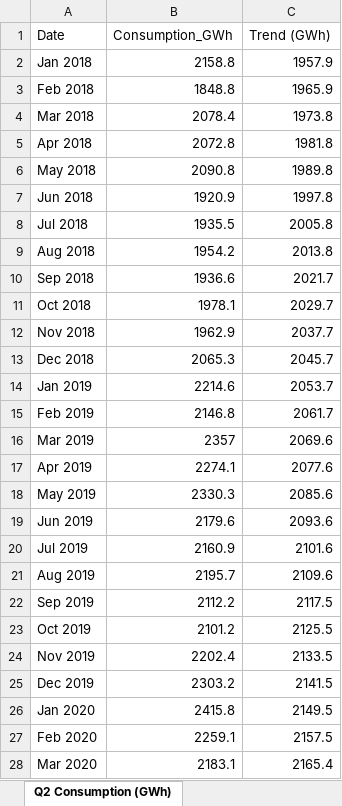
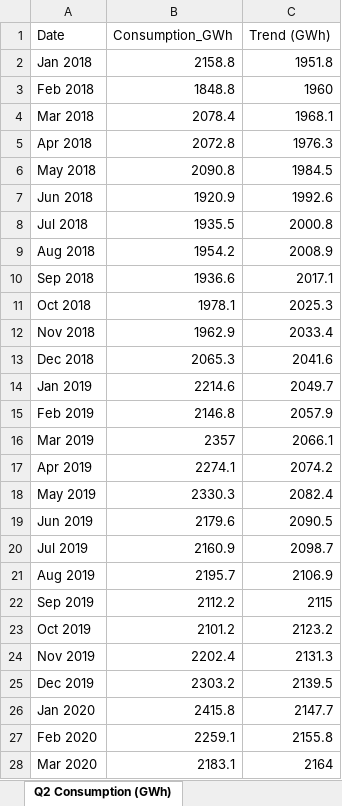
Before and after one commit to lorenzmaldo/aequus-economics, an Excel workbook: electricidad/facturacion_clientes_regulados_resumen.xlsx, sheet Q2 Consumption (GWh), drawn as a sheet; only a part is shown; values as stored, in another font and other column widths than the file's, no borders; the diff covers the shown part only; the diff names each change by its address in the sheet, - before the commit and + after, or states it on an @@ line.

Commit message:
chore: ARCONEL update — data through Sep 2026

```diff
--- a/electricidad/facturacion_clientes_regulados_resumen.xlsx (sheet Q2 Consumption (GWh))
+++ b/electricidad/facturacion_clientes_regulados_resumen.xlsx (sheet Q2 Consumption (GWh))
-C2 (Trend (GWh)): 1957.9
+C2 (Trend (GWh)): 1951.8
-C3 (Trend (GWh)): 1965.9
+C3 (Trend (GWh)): 1960
-C4 (Trend (GWh)): 1973.8
+C4 (Trend (GWh)): 1968.1
-C5 (Trend (GWh)): 1981.8
+C5 (Trend (GWh)): 1976.3
-C6 (Trend (GWh)): 1989.8
+C6 (Trend (GWh)): 1984.5
-C7 (Trend (GWh)): 1997.8
+C7 (Trend (GWh)): 1992.6
-C8 (Trend (GWh)): 2005.8
+C8 (Trend (GWh)): 2000.8
-C9 (Trend (GWh)): 2013.8
+C9 (Trend (GWh)): 2008.9
-C10 (Trend (GWh)): 2021.7
+C10 (Trend (GWh)): 2017.1
-C11 (Trend (GWh)): 2029.7
+C11 (Trend (GWh)): 2025.3
-C12 (Trend (GWh)): 2037.7
+C12 (Trend (GWh)): 2033.4
-C13 (Trend (GWh)): 2045.7
+C13 (Trend (GWh)): 2041.6
-C14 (Trend (GWh)): 2053.7
+C14 (Trend (GWh)): 2049.7
-C15 (Trend (GWh)): 2061.7
+C15 (Trend (GWh)): 2057.9
-C16 (Trend (GWh)): 2069.6
+C16 (Trend (GWh)): 2066.1
-C17 (Trend (GWh)): 2077.6
+C17 (Trend (GWh)): 2074.2
-C18 (Trend (GWh)): 2085.6
+C18 (Trend (GWh)): 2082.4
-C19 (Trend (GWh)): 2093.6
+C19 (Trend (GWh)): 2090.5
-C20 (Trend (GWh)): 2101.6
+C20 (Trend (GWh)): 2098.7
-C21 (Trend (GWh)): 2109.6
+C21 (Trend (GWh)): 2106.9
-C22 (Trend (GWh)): 2117.5
+C22 (Trend (GWh)): 2115
-C23 (Trend (GWh)): 2125.5
+C23 (Trend (GWh)): 2123.2
-C24 (Trend (GWh)): 2133.5
+C24 (Trend (GWh)): 2131.3
-C25 (Trend (GWh)): 2141.5
+C25 (Trend (GWh)): 2139.5
-C26 (Trend (GWh)): 2149.5
+C26 (Trend (GWh)): 2147.7
-C27 (Trend (GWh)): 2157.5
+C27 (Trend (GWh)): 2155.8
-C28 (Trend (GWh)): 2165.4
+C28 (Trend (GWh)): 2164
```
Also changed, not shown: 1 added row and 79 edited cells elsewhere in this sheet, sheet Q3 Invoiced by Sector (GWh), 1 other file.
